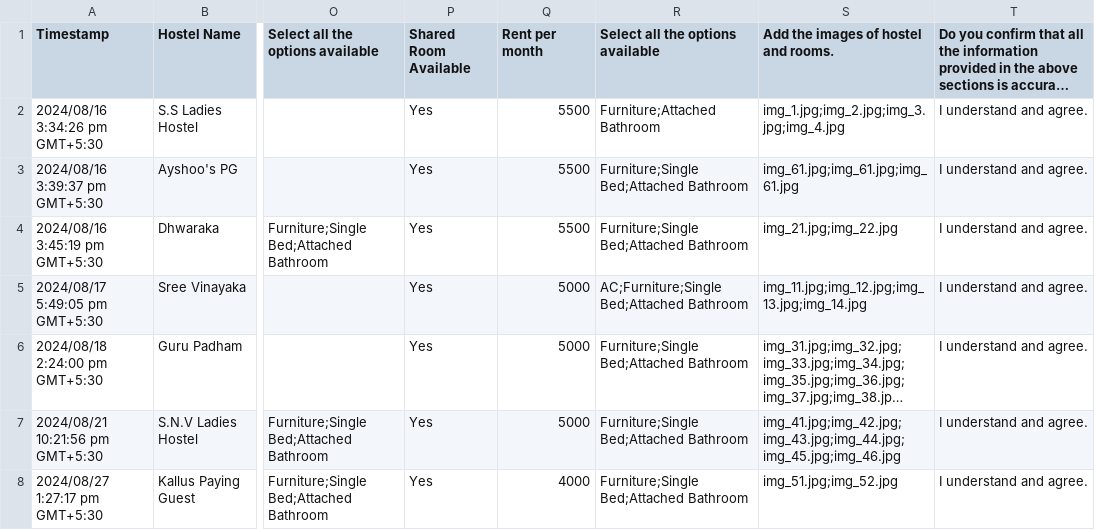
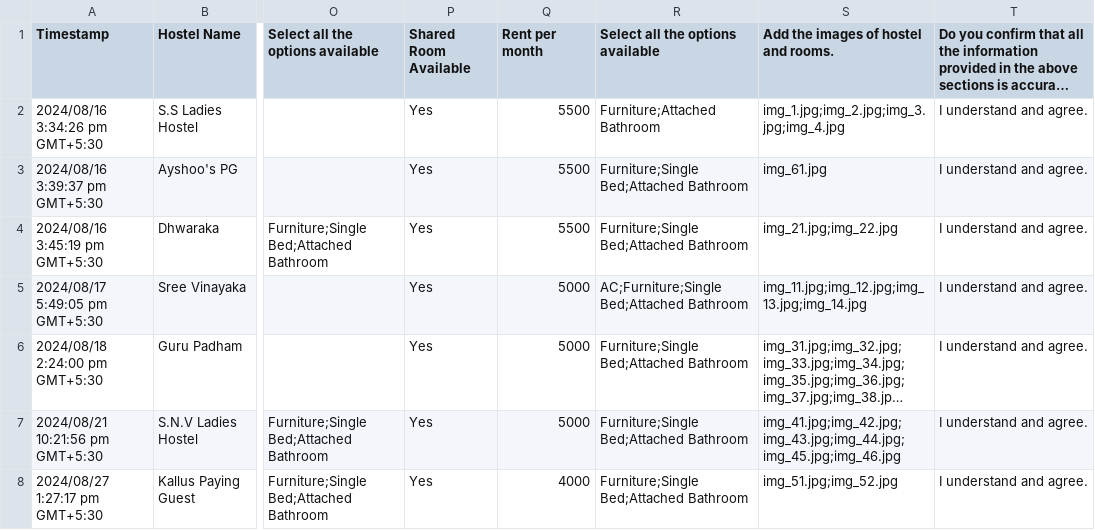
Before and after one commit to MTCodes01/Spotlet, a CSV file: Testing/Hostel_details.csv, drawn as a sheet; only a part is shown, gaps mark what is left out; long unchanged cells end in …; the diff names each change by its address in the sheet, - before the commit and + after, or states it on an @@ line.

Commit message:
updated the number of images

```diff
--- a/Testing/Hostel_details.csv
+++ b/Testing/Hostel_details.csv
-S3: img_61.jpg;img_61.jpg;img_61.jpg
+S3: img_61.jpg
```
Also changed, not shown: 1 other file.
